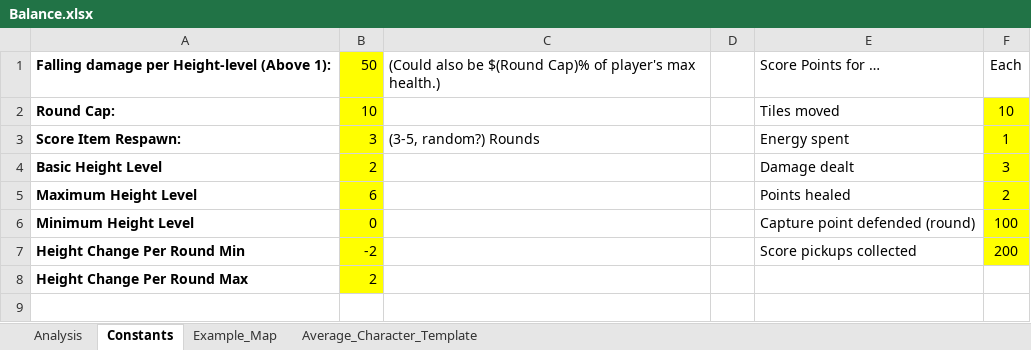
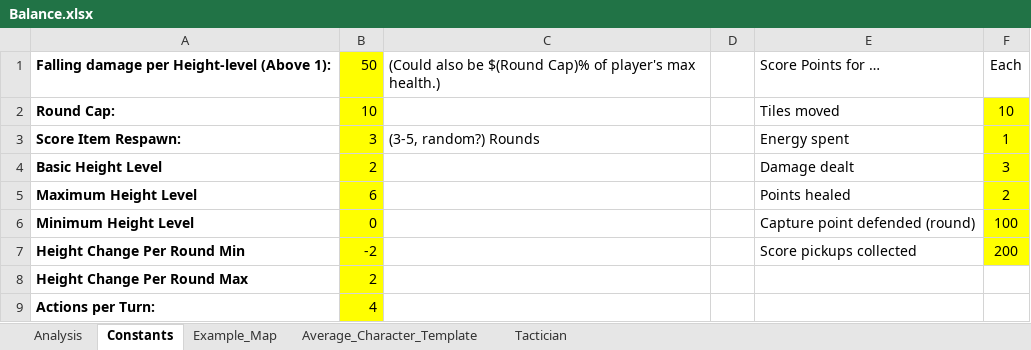
Before and after one commit to Pilopa/Video_Game_Design, an Excel workbook: Documents/Balance.xlsx, sheet Constants, drawn as a sheet; values as stored, in another font and other column widths than the file's, no borders; the diff names each change by its address in the sheet, - before the commit and + after, or states it on an @@ line.

```diff
--- a/Documents/Balance.xlsx (sheet Constants)
+++ b/Documents/Balance.xlsx (sheet Constants)
+sheet tab: Tactician
+row 9: Actions per Turn: | 4
```
Also changed, not shown: sheet Average_Character_Template.
